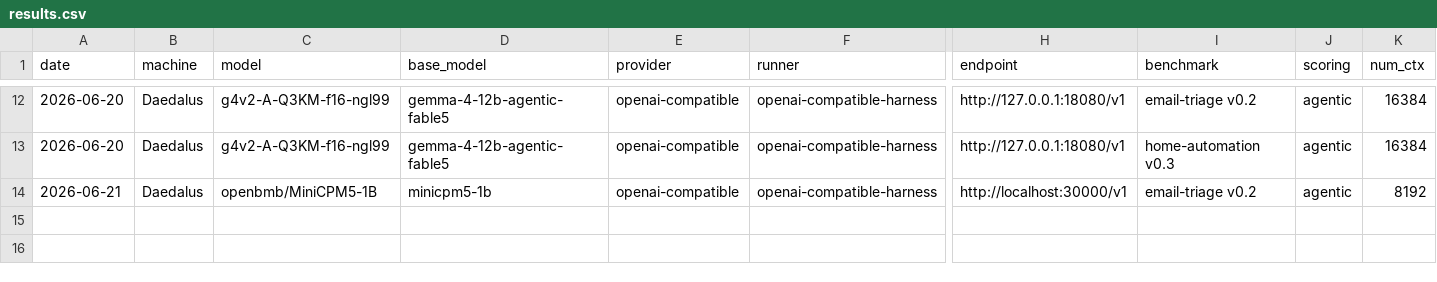
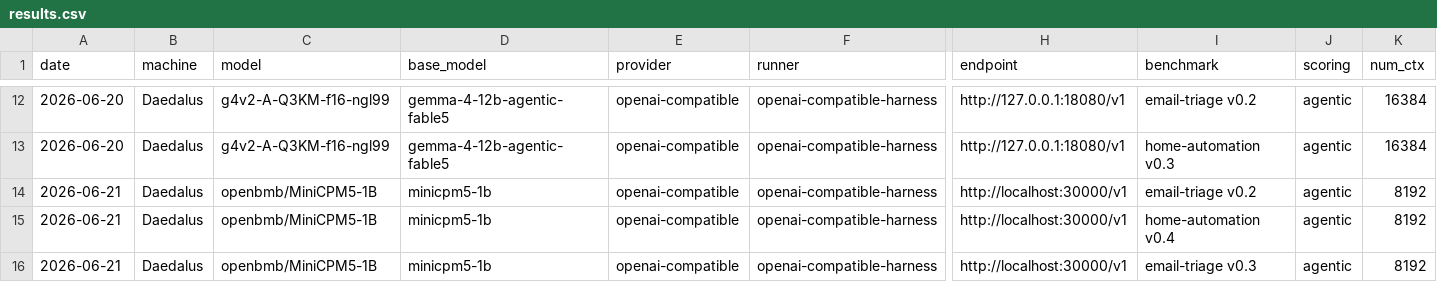
Before and after one commit to jcentner/local-models, a CSV file: lab/benchmarks/results.csv, drawn as a sheet; only a part is shown, gaps mark what is left out; rows hold the shown columns only; the diff names each change by its address in the sheet, - before the commit and + after, or states it on an @@ line.

Commit message:
bench: MiniCPM5-1B think-mode agentic (HA v0.4 + ET v0.3)
HA v0.4 (first MiniCPM5 datapoint): observed_pass@3 0.632 / pass^3 0.210, flaky 8/19. ET v0.3: 0.833 / 0.333, flaky 6/12 - below the v0.2 No-Think 0.917 / 0.417. SGLang + XML fallback, native, k=3, Think (temp 0.9), gpt-5.5 user-sim + msg-judge.

Finding: Think mode makes the 1B narrate intent as prose instead of emitting the tool call - 268/530 HA steps (51%) and 63/166 ET steps (38%) were _no_tool no-ops with zero unparsed markup (model, not harness). Under-acts / confirm-loops / mis-routes. Verdict: --no-think is better for MiniCPM5 agentic; No-Think v0.4/v0.3 A/B is the clean follow-up.

results.csv +2 rows (think=on, msgjudge:gpt-5.5). New experiment writeup; model page + both benchmark wiki pages + log + backlog updated.

```diff
--- a/lab/benchmarks/results.csv
+++ b/lab/benchmarks/results.csv
+row 15: 2026-06-21 | Daedalus | openbmb/MiniCPM5-1B | minicpm5-1b | openai-compatible | openai-compatible-harness | http://localhost:30000/v1 | home-automation v0.4 | agentic | 8192
+row 16: 2026-06-21 | Daedalus | openbmb/MiniCPM5-1B | minicpm5-1b | openai-compatible | openai-compatible-harness | http://localhost:30000/v1 | email-triage v0.3 | agentic | 8192
```
Also changed, not shown: 6 other files.
